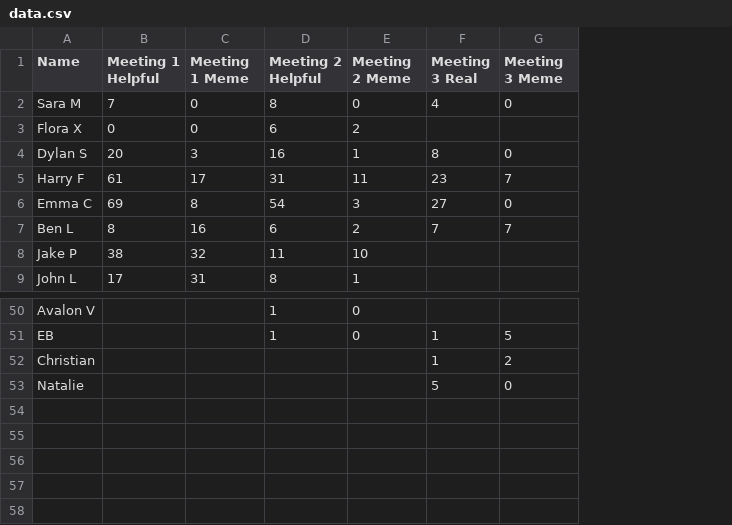
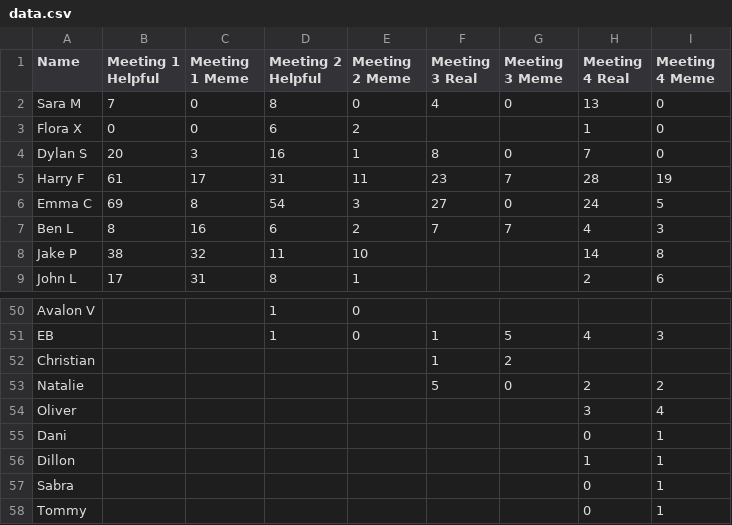
Before and after one commit to cnorfleet/eastmeetinganalyzer, a CSV file: data.csv, drawn as a sheet; only a part is shown, gaps mark what is left out; the diff names each change by its address in the sheet, - before the commit and + after, or states it on an @@ line.

Commit message:
meeting 4 data

```diff
--- a/data.csv
+++ b/data.csv
+column H (Meeting 4 Real), rows 2-9: 13 | 1 | 7 | 28 | 24 | 4 | 14 | 2; rows 51-53: 4 |  | 2
+column I (Meeting 4 Meme), rows 2-9: 0 | 0 | 0 | 19 | 5 | 3 | 8 | 6; rows 51-53: 3 |  | 2
+row 54: Oliver |  |  |  |  |  |  | 3 | 4
+row 55: Dani |  |  |  |  |  |  | 0 | 1
+row 56: Dillon |  |  |  |  |  |  | 1 | 1
+row 57: Sabra |  |  |  |  |  |  | 0 | 1
+row 58: Tommy |  |  |  |  |  |  | 0 | 1
```
